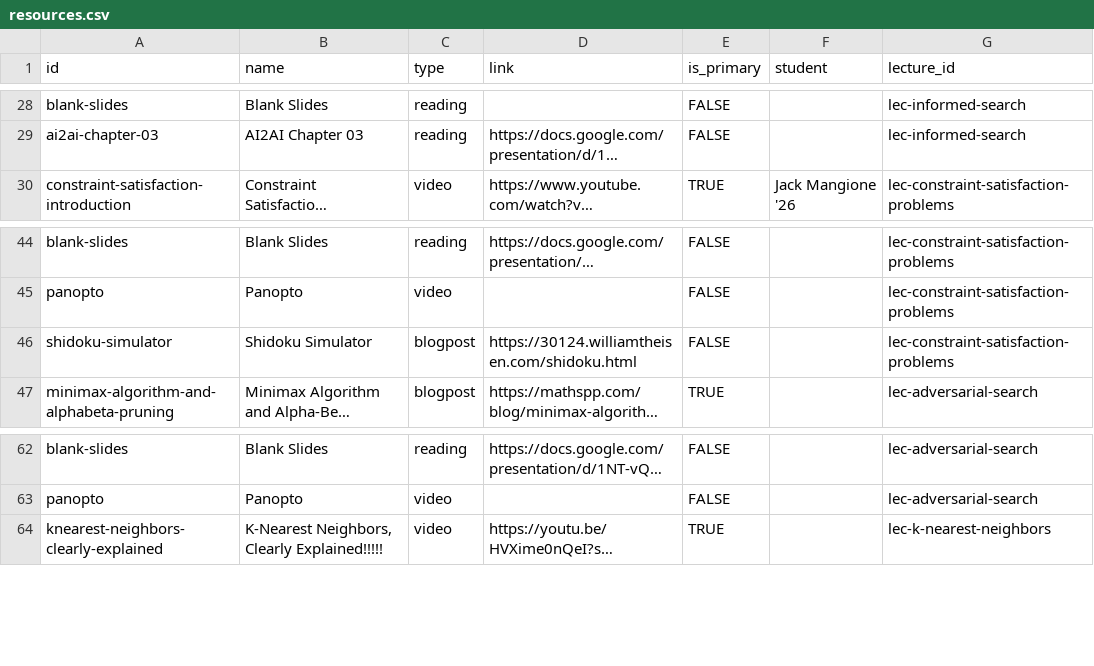
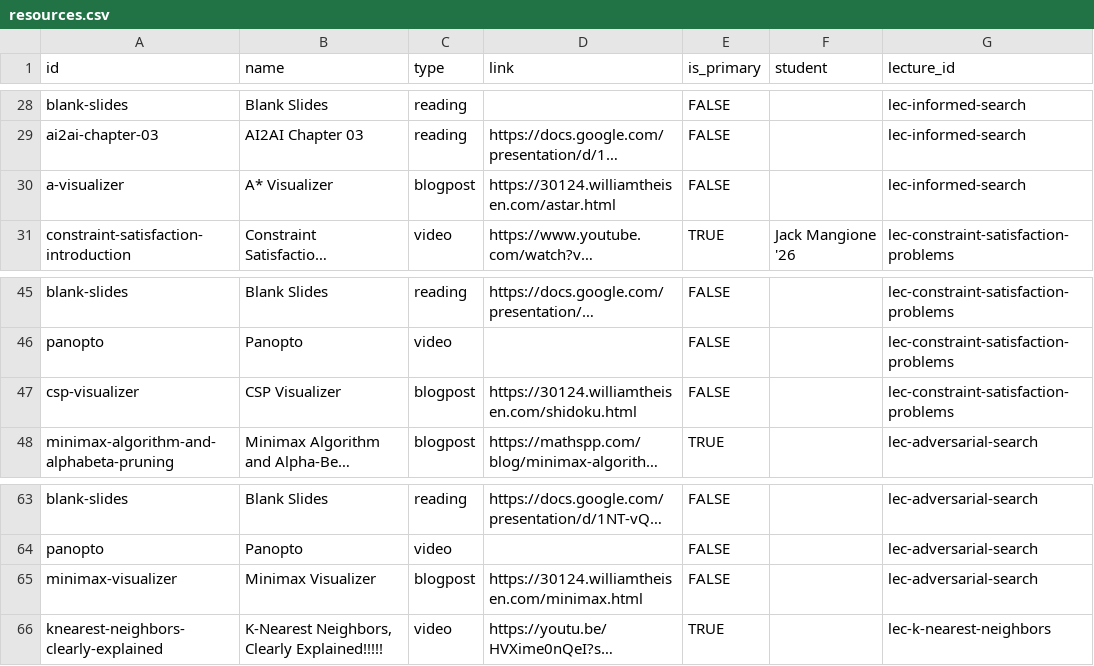
Before and after one commit to nd-cse-30124-fa25/nd-cse-30124-fa25.github.io, a CSV file: docs/static/csv/resources.csv, drawn as a sheet; only a part is shown, gaps mark what is left out; long unchanged cells end in …; addresses are those after the commit; the diff names each change by its address in the sheet, - before the commit and + after, or states it on an @@ line.

```diff
--- a/docs/static/csv/resources.csv
+++ b/docs/static/csv/resources.csv
+row 30: a-visualizer | A* Visualizer | blogpost | https://30124.williamtheisen.com/astar.html | FALSE |  | lec-informed-search
-A47 (id): shidoku-simulator
+A47 (id): csp-visualizer
-B47 (name): Shidoku Simulator
+B47 (name): CSP Visualizer
+row 65: minimax-visualizer | Minimax Visualizer | blogpost | https://30124.williamtheisen.com/minimax.html | FALSE |  | lec-adversarial-search
```
Also changed, not shown: 2 other files.
